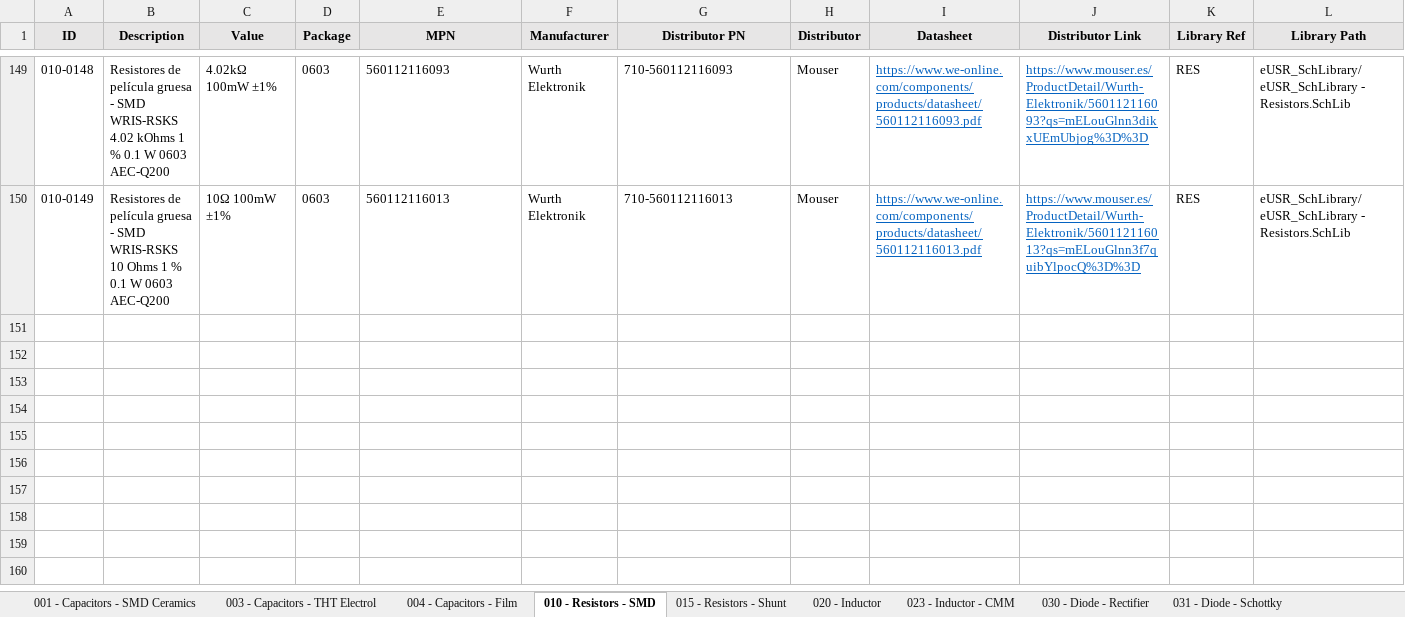
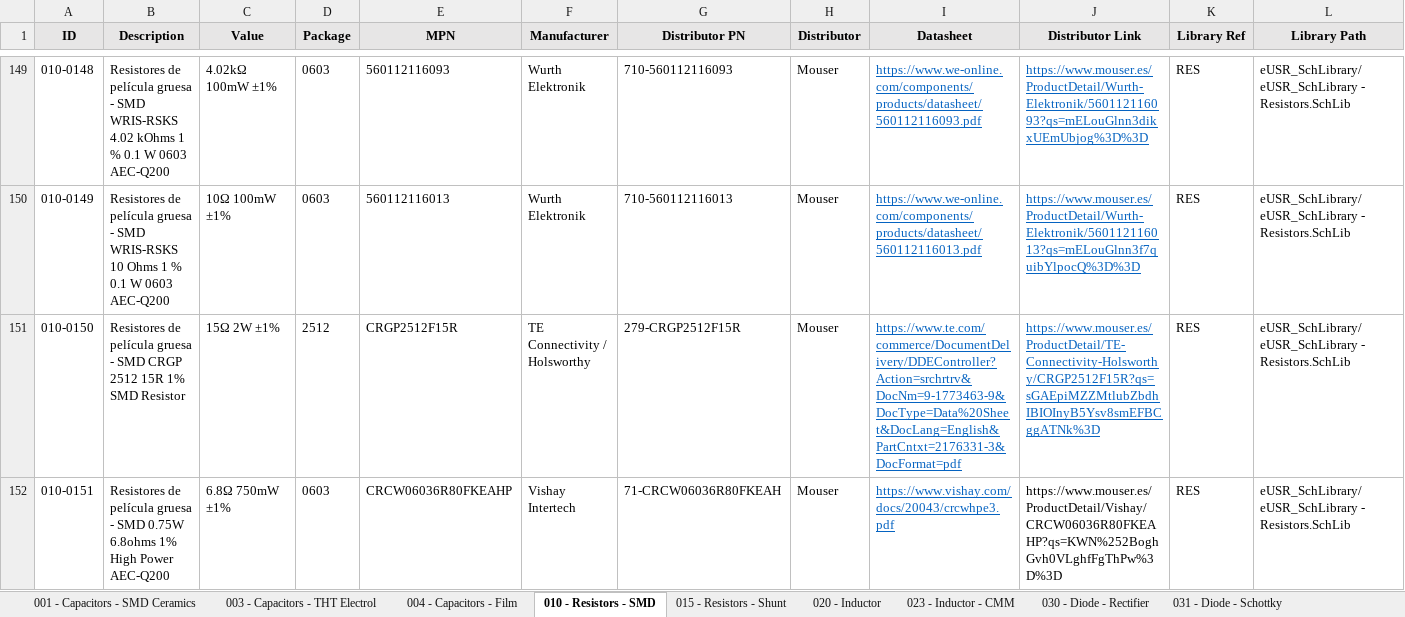
Before and after one commit to Gustavo-Gago/LIB, an Excel workbook: eUSR_Database.xlsx, sheet 010 - Resistors - SMD, drawn as a sheet; only a part is shown, gaps mark what is left out; values as stored, in another font and other column widths than the file's, no borders; rows hold the shown columns only; the diff covers the shown part only; the diff names each change by its address in the sheet, - before the commit and + after, or states it on an @@ line.

```diff
--- a/eUSR_Database.xlsx (sheet 010 - Resistors - SMD)
+++ b/eUSR_Database.xlsx (sheet 010 - Resistors - SMD)
+row 151: 010-0150 | Resistores de película gruesa - SMD CRGP 2512 15R 1% SMD Resistor | 15Ω 2W ±1% | 2512 | CRGP2512F15R | TE Connectivity / Holsworthy | 279-CRGP2512F15R | Mouser | https://www.te.com/commerce/DocumentDelivery/DDEController?Action=srchrtrv&DocNm=9-1773463-9&DocType=Data%20Sheet&DocLang=English&PartCntxt=2176331-3&DocFormat=pdf | https://www.mouser.es/ProductDetail/TE-Connectivity-Holsworthy/CRGP2512F15R?qs=sGAEpiMZZMtlubZbdhIBIOInyB5Ysv8smEFBCggATNk%3D | RES | eUSR_SchLibrary/eUSR_SchLibrary - Resistors.SchLib
+row 152: 010-0151 | Resistores de película gruesa - SMD 0.75W 6.8ohms 1% High Power AEC-Q200 | 6.8Ω 750mW ±1% | 0603 | CRCW06036R80FKEAHP | Vishay Intertech | 71-CRCW06036R80FKEAH | Mouser | https://www.vishay.com/docs/20043/crcwhpe3.pdf | https://www.mouser.es/ProductDetail/Vishay/CRCW06036R80FKEAHP?qs=KWN%252BoghGvh0VLghfFgThPw%3D%3D | RES | eUSR_SchLibrary/eUSR_SchLibrary - Resistors.SchLib
```
Also changed, not shown: 1 added row and cell formats elsewhere in this sheet, sheet 090 - Processor, sheet 110 - Connectors, other sheet tabs, 4 other files.
